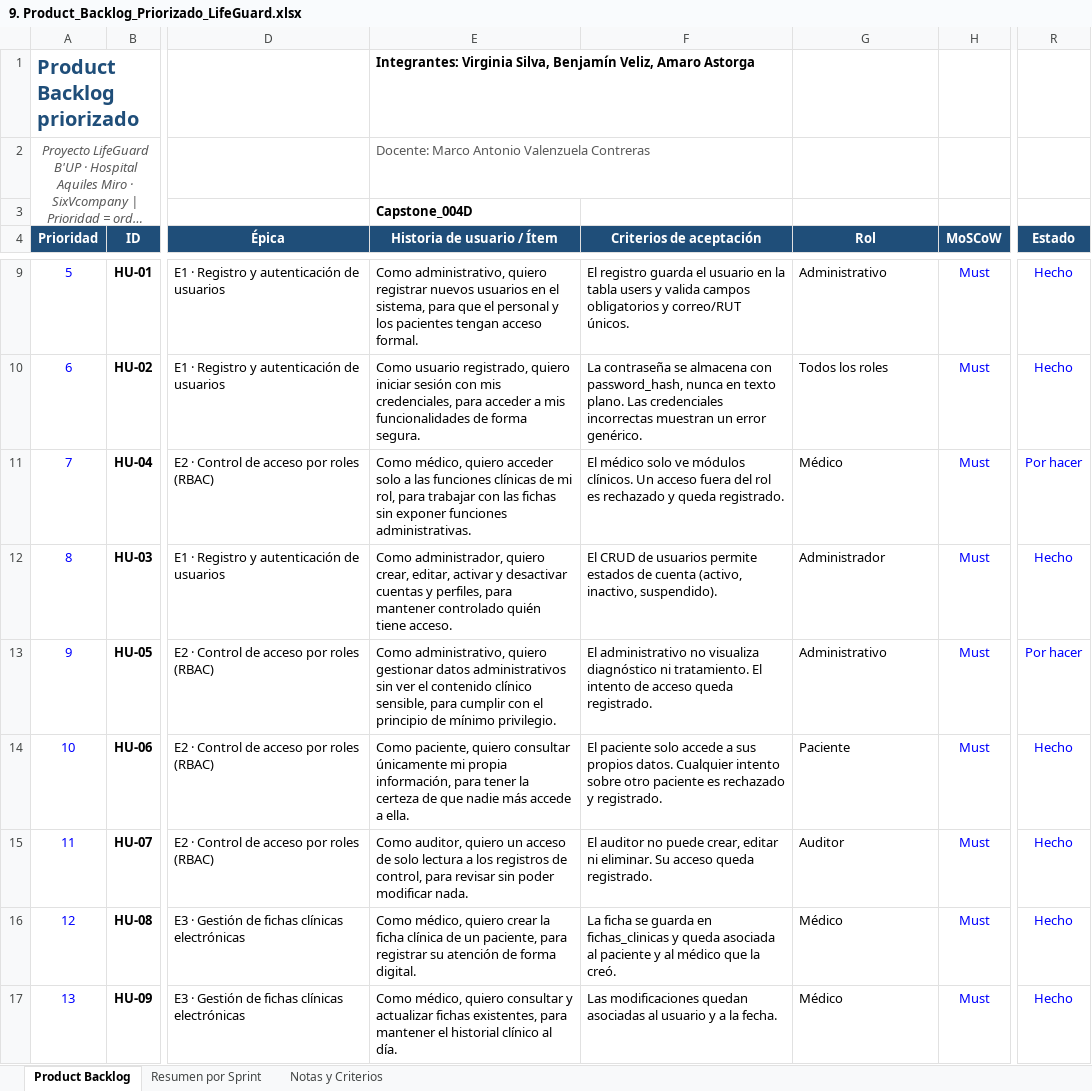
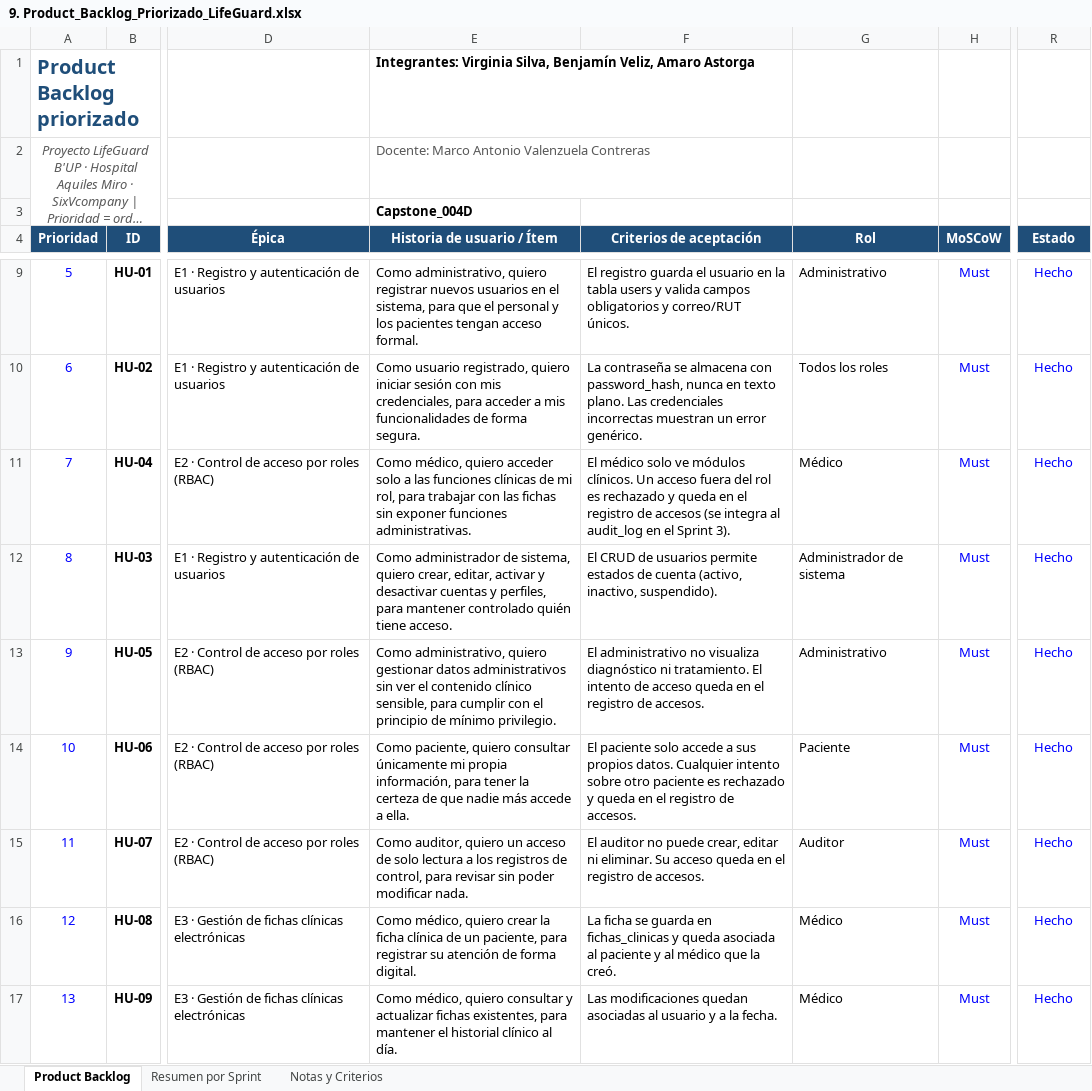
Before and after one commit to viikyyyy/capstone, an Excel workbook: Desarrollo de Documentacion/9. Product_Backlog_Priorizado_LifeGuard.xlsx, sheet Product Backlog, drawn as a sheet; only a part is shown, gaps mark what is left out; long unchanged cells end in …; values as stored, in another font and other column widths than the file's, no borders; conditional formats not drawn; the diff covers the shown part only; the diff names each change by its address in the sheet, - before the commit and + after, or states it on an @@ line.

```diff
--- a/Desarrollo de Documentacion/9. Product_Backlog_Priorizado_LifeGuard.xlsx (sheet Product Backlog)
+++ b/Desarrollo de Documentacion/9. Product_Backlog_Priorizado_LifeGuard.xlsx (sheet Product Backlog)
-F11 (Criterios de aceptación): …y queda registrado.
+F11 (Criterios de aceptación): …y queda en el registro de accesos (se integra al audit_log en el Sprint 3).
-R11 (Estado): Por hacer
+R11 (Estado): Hecho
-E12 (Historia de usuario / Ítem): Como administrador, quiero crear,…
+E12 (Historia de usuario / Ítem): Como administrador de sistema, quiero crear,…
-G12 (Rol): Administrador
+G12 (Rol): Administrador de sistema
-F13 (Criterios de aceptación): …acceso queda registrado.
+F13 (Criterios de aceptación): …acceso queda en el registro de accesos.
-R13 (Estado): Por hacer
+R13 (Estado): Hecho
-F14 (Criterios de aceptación): …rechazado y registrado.
+F14 (Criterios de aceptación): …rechazado y queda en el registro de accesos.
-F15 (Criterios de aceptación): …acceso queda registrado.
+F15 (Criterios de aceptación): …acceso queda en el registro de accesos.
```
Also changed, not shown: 11 edited cells elsewhere in this sheet, Desarrollo de Documentacion/2.Squad_y_Responsables_Scrum.xlsx, Desarrollo de Documentacion/3.1.Carta_Gantt.xlsx, 13 other files.
